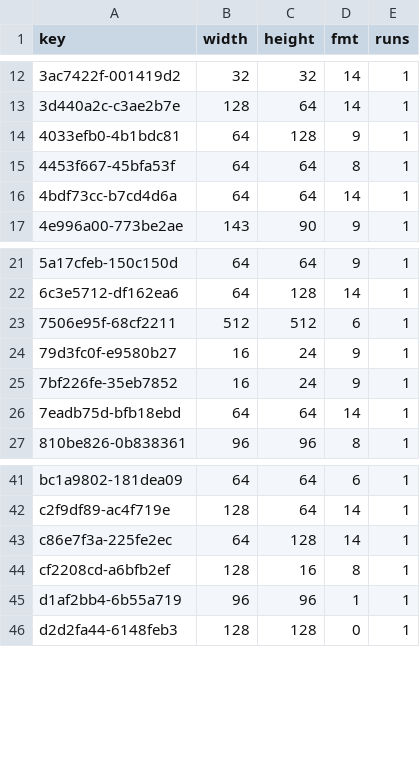
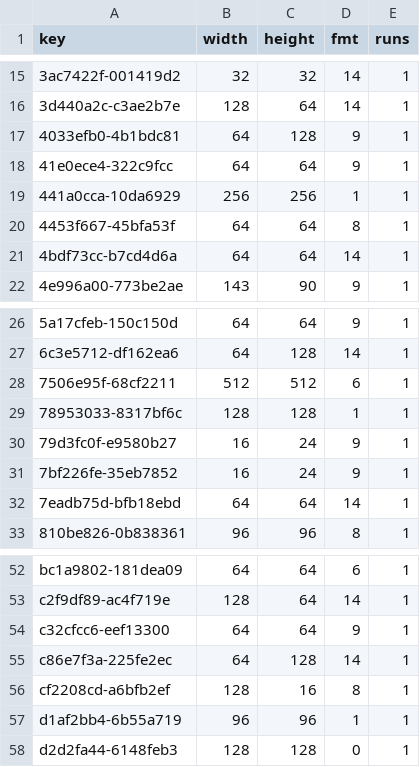
Before and after one commit to lamb2k/re4dc, a TSV file: port/dreamcast/tools/d367/vram/resident/r20c.tsv, drawn as a sheet; only a part is shown, gaps mark what is left out; the diff covers the shown part only.

```diff
--- a/port/dreamcast/tools/d367/vram/resident/r20c.tsv
+++ b/port/dreamcast/tools/d367/vram/resident/r20c.tsv
@@ -14,2 +17,4 @@ key	width	height	fmt	runs
 4033efb0-4b1bdc81	64	128	9	1
+41e0ece4-322c9fcc	64	64	9	1
+441a0cca-10da6929	256	256	1	1
 4453f667-45bfa53f	64	64	8	1
@@ -23,2 +28,3 @@ key	width	height	fmt	runs
 7506e95f-68cf2211	512	512	6	1
+78953033-8317bf6c	128	128	1	1
 79d3fc0f-e9580b27	16	24	9	1
@@ -42,2 +53,3 @@ bc1a9802-181dea09	64	64	6	1
 c2f9df89-ac4f719e	128	64	14	1
+c32cfcc6-eef13300	64	64	9	1
 c86e7f3a-225fe2ec	64	128	14	1
```
Also changed, not shown: 11 added rows elsewhere in this file, 2 other files.
